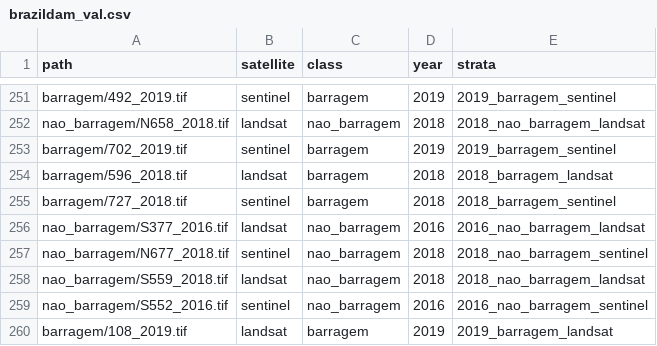
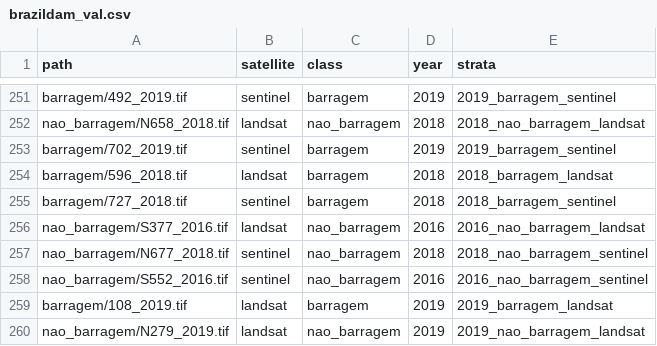
Before and after one commit to biasvariancelabs/FAIR-EO, a CSV file: splits/brazildam_val.csv, drawn as a sheet; only a part is shown, gaps mark what is left out; the shorter side is filled out with more unchanged rows.

```diff
--- a/splits/brazildam_val.csv
+++ b/splits/brazildam_val.csv
@@ -257,3 +257,2 @@ nao_barragem/S377_2016.tif,landsat,nao_barragem,2016,2016_nao_barragem_landsat
 nao_barragem/N677_2018.tif,sentinel,nao_barragem,2018,2018_nao_barragem_sentinel
-nao_barragem/S559_2018.tif,landsat,nao_barragem,2018,2018_nao_barragem_landsat
 nao_barragem/S552_2016.tif,sentinel,nao_barragem,2016,2016_nao_barragem_sentinel
```
Also changed, not shown: splits/brazildam_test.csv, splits/brazildam_train.csv, 10 other files.
